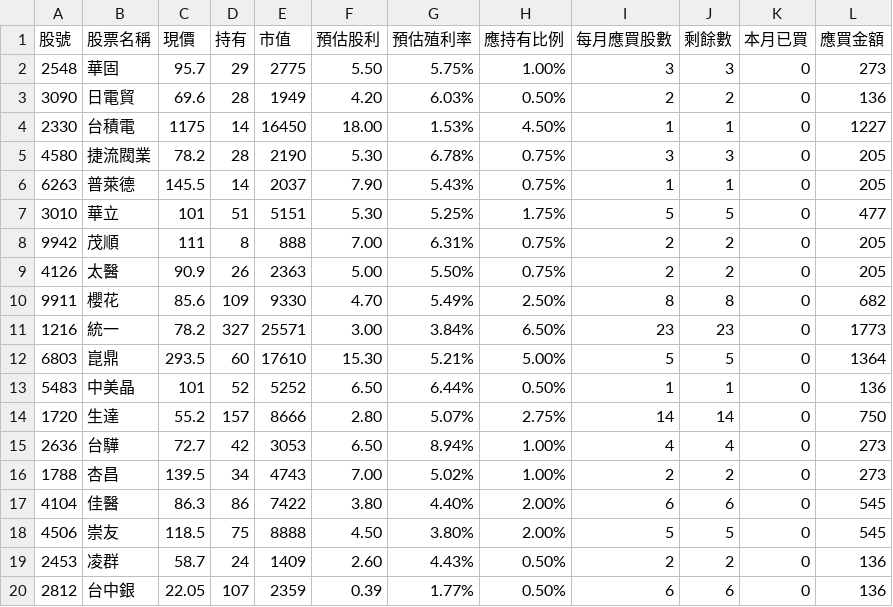
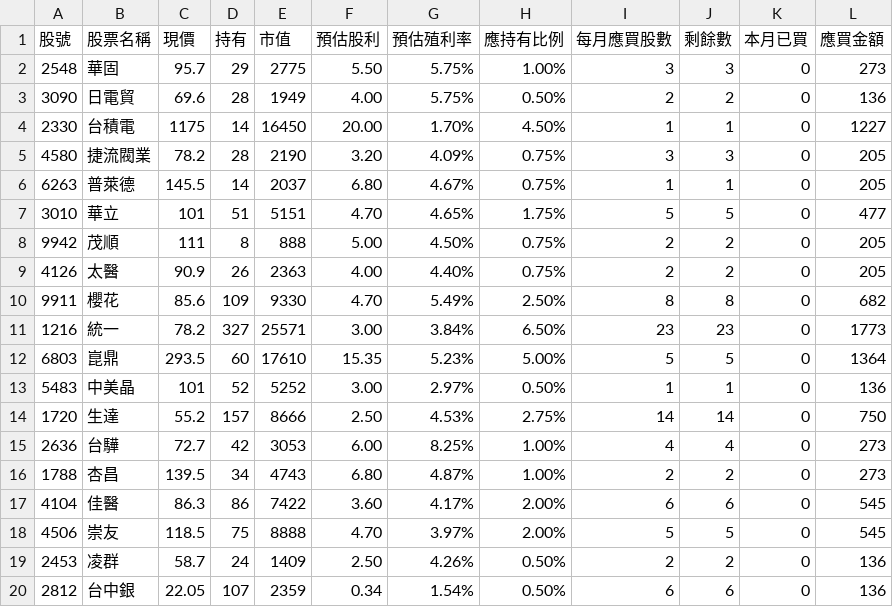
Before and after one commit to biung-od/18, a CSV file: 0975080325_utf8.csv, drawn as a sheet; only a part is shown; the diff covers the shown part only.

```diff
--- a/0975080325_utf8.csv
+++ b/0975080325_utf8.csv
@@ -2,19 +2,19 @@
 2548,華固,95.7,29 ,2775 ,5.50 ,5.75%,1.00%,3 ,3 ,0,273
-3090,日電貿,69.6,28 ,1949 ,4.20 ,6.03%,0.50%,2 ,2 ,0,136
-2330,台積電,1175,14 ,16450 ,18.00 ,1.53%,4.50%,1 ,1 ,0,1227
-4580,捷流閥業,78.2,28 ,2190 ,5.30 ,6.78%,0.75%,3 ,3 ,0,205
-6263,普萊德,145.5,14 ,2037 ,7.90 ,5.43%,0.75%,1 ,1 ,0,205
-3010,華立,101,51 ,5151 ,5.30 ,5.25%,1.75%,5 ,5 ,0,477
-9942,茂順,111,8 ,888 ,7.00 ,6.31%,0.75%,2 ,2 ,0,205
-4126,太醫,90.9,26 ,2363 ,5.00 ,5.50%,0.75%,2 ,2 ,0,205
+3090,日電貿,69.6,28 ,1949 ,4.00 ,5.75%,0.50%,2 ,2 ,0,136
+2330,台積電,1175,14 ,16450 ,20.00 ,1.70%,4.50%,1 ,1 ,0,1227
+4580,捷流閥業,78.2,28 ,2190 ,3.20 ,4.09%,0.75%,3 ,3 ,0,205
+6263,普萊德,145.5,14 ,2037 ,6.80 ,4.67%,0.75%,1 ,1 ,0,205
+3010,華立,101,51 ,5151 ,4.70 ,4.65%,1.75%,5 ,5 ,0,477
+9942,茂順,111,8 ,888 ,5.00 ,4.50%,0.75%,2 ,2 ,0,205
+4126,太醫,90.9,26 ,2363 ,4.00 ,4.40%,0.75%,2 ,2 ,0,205
 9911,櫻花,85.6,109 ,9330 ,4.70 ,5.49%,2.50%,8 ,8 ,0,682
 1216,統一,78.2,327 ,25571 ,3.00 ,3.84%,6.50%,23 ,23 ,0,1773
-6803,崑鼎,293.5,60 ,17610 ,15.30 ,5.21%,5.00%,5 ,5 ,0,1364
-5483,中美晶,101,52 ,5252 ,6.50 ,6.44%,0.50%,1 ,1 ,0,136
-1720,生達,55.2,157 ,8666 ,2.80 ,5.07%,2.75%,14 ,14 ,0,750
-2636,台驊,72.7,42 ,3053 ,6.50 ,8.94%,1.00%,4 ,4 ,0,273
-1788,杏昌,139.5,34 ,4743 ,7.00 ,5.02%,1.00%,2 ,2 ,0,273
-4104,佳醫,86.3,86 ,7422 ,3.80 ,4.40%,2.00%,6 ,6 ,0,545
-4506,崇友,118.5,75 ,8888 ,4.50 ,3.80%,2.00%,5 ,5 ,0,545
-2453,凌群,58.7,24 ,1409 ,2.60 ,4.43%,0.50%,2 ,2 ,0,136
-2812,台中銀,22.05,107 ,2359 ,0.39 ,1.77%,0.50%,6 ,6 ,0,136
+6803,崑鼎,293.5,60 ,17610 ,15.35 ,5.23%,5.00%,5 ,5 ,0,1364
+5483,中美晶,101,52 ,5252 ,3.00 ,2.97%,0.50%,1 ,1 ,0,136
+1720,生達,55.2,157 ,8666 ,2.50 ,4.53%,2.75%,14 ,14 ,0,750
+2636,台驊,72.7,42 ,3053 ,6.00 ,8.25%,1.00%,4 ,4 ,0,273
+1788,杏昌,139.5,34 ,4743 ,6.80 ,4.87%,1.00%,2 ,2 ,0,273
+4104,佳醫,86.3,86 ,7422 ,3.60 ,4.17%,2.00%,6 ,6 ,0,545
+4506,崇友,118.5,75 ,8888 ,4.70 ,3.97%,2.00%,5 ,5 ,0,545
+2453,凌群,58.7,24 ,1409 ,2.50 ,4.26%,0.50%,2 ,2 ,0,136
+2812,台中銀,22.05,107 ,2359 ,0.34 ,1.54%,0.50%,6 ,6 ,0,136
```
Also changed, not shown: 9 edited cells elsewhere in this file, 0975080325.csv, 0980963487.csv, 9 other files.
